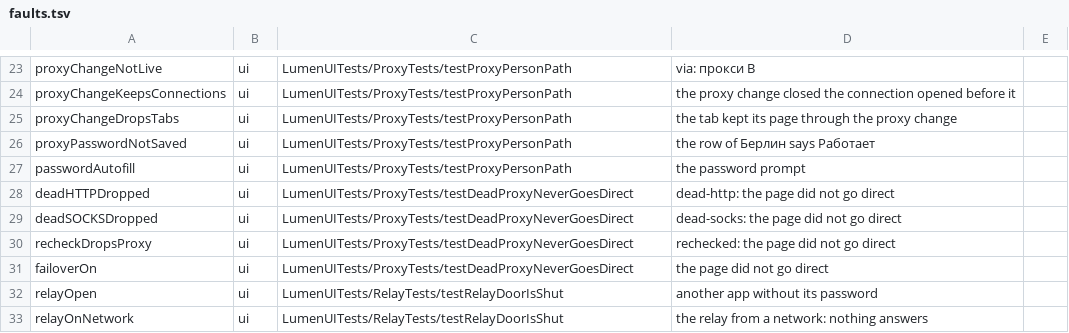
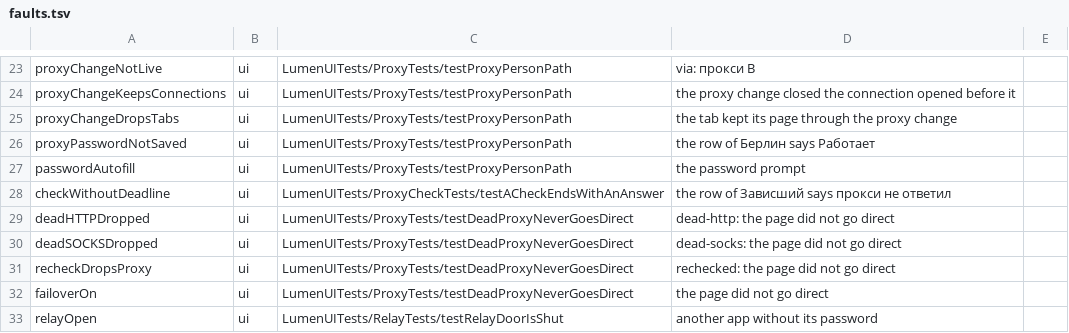
Before and after one commit to dainger-spec/antifdete7329900, a TSV file: ios/scripts/faults.tsv, drawn as a sheet; only a part is shown, gaps mark what is left out; the shorter side is filled out with more unchanged rows.

```diff
--- a/ios/scripts/faults.tsv
+++ b/ios/scripts/faults.tsv
@@ -27,2 +27,3 @@ proxyPasswordNotSaved	ui	LumenUITests/ProxyTests/testProxyPersonPath	the row of
 passwordAutofill	ui	LumenUITests/ProxyTests/testProxyPersonPath	the password prompt
+checkWithoutDeadline	ui	LumenUITests/ProxyCheckTests/testACheckEndsWithAnAnswer	the row of Зависший says прокси не ответил
 deadHTTPDropped	ui	LumenUITests/ProxyTests/testDeadProxyNeverGoesDirect	dead-http: the page did not go direct
```
Also changed, not shown: 6 other files.
